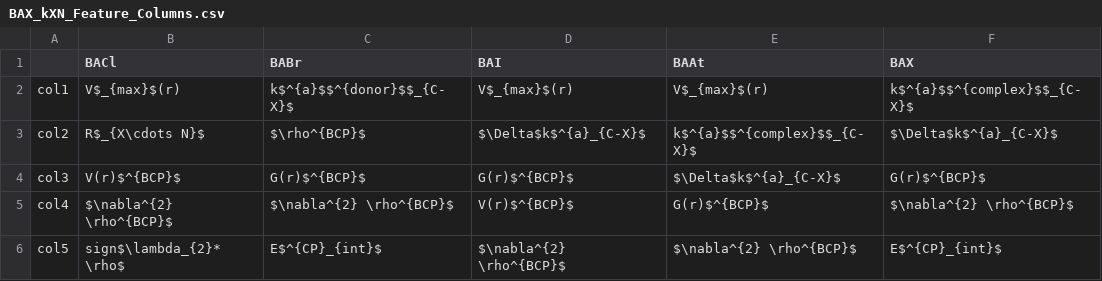
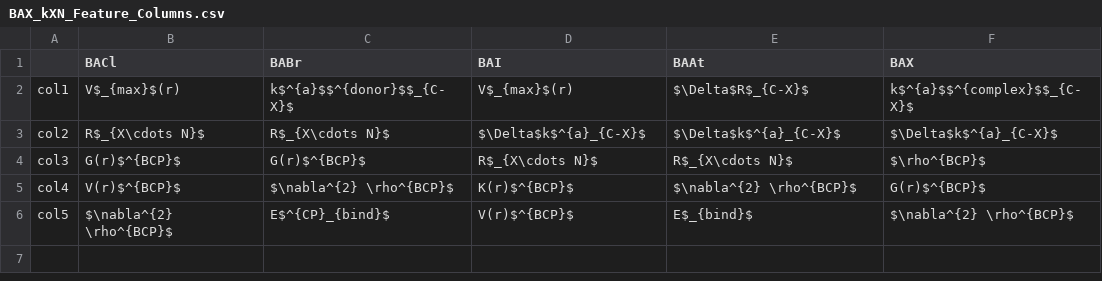
Before and after one commit to daniel-devore/XB-ML, a CSV file: Feature_columns/BAX_kXN_Feature_Columns.csv, drawn as a sheet.

```diff
--- a/Feature_columns/BAX_kXN_Feature_Columns.csv
+++ b/Feature_columns/BAX_kXN_Feature_Columns.csv
@@ -1,6 +1,6 @@
 ,BACl,BABr,BAI,BAAt,BAX
-col1,V$_{max}$(r),k$^{a}$$^{donor}$$_{C-X}$,V$_{max}$(r),V$_{max}$(r),k$^{a}$$^{complex}$$_{C-X}$
-col2,R$_{X\cdots N}$,$\rho^{BCP}$,$\Delta$k$^{a}_{C-X}$,k$^{a}$$^{complex}$$_{C-X}$,$\Delta$k$^{a}_{C-X}$
-col3,V(r)$^{BCP}$,G(r)$^{BCP}$,G(r)$^{BCP}$,$\Delta$k$^{a}_{C-X}$,G(r)$^{BCP}$
-col4,$\nabla^{2} \rho^{BCP}$,$\nabla^{2} \rho^{BCP}$,V(r)$^{BCP}$,G(r)$^{BCP}$,$\nabla^{2} \rho^{BCP}$
-col5,sign$\lambda_{2}* \rho$,E$^{CP}_{int}$,$\nabla^{2} \rho^{BCP}$,$\nabla^{2} \rho^{BCP}$,E$^{CP}_{int}$
+col1,V$_{max}$(r),k$^{a}$$^{donor}$$_{C-X}$,V$_{max}$(r),$\Delta$R$_{C-X}$,k$^{a}$$^{complex}$$_{C-X}$
+col2,R$_{X\cdots N}$,R$_{X\cdots N}$,$\Delta$k$^{a}_{C-X}$,$\Delta$k$^{a}_{C-X}$,$\Delta$k$^{a}_{C-X}$
+col3,G(r)$^{BCP}$,G(r)$^{BCP}$,R$_{X\cdots N}$,R$_{X\cdots N}$,$\rho^{BCP}$
+col4,V(r)$^{BCP}$,$\nabla^{2} \rho^{BCP}$,K(r)$^{BCP}$,$\nabla^{2} \rho^{BCP}$,G(r)$^{BCP}$
+col5,$\nabla^{2} \rho^{BCP}$,E$^{CP}_{bind}$,V(r)$^{BCP}$,E$_{bind}$,$\nabla^{2} \rho^{BCP}$
```
Also changed, not shown: Feature_columns/BAX_Vmax_Feature_Columns.csv, Feature_columns/BX_BAX_hal_Feature_Columns.csv, 13 other files.
